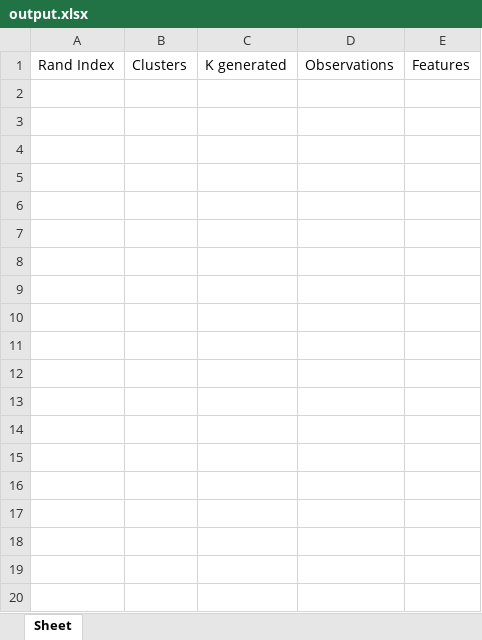
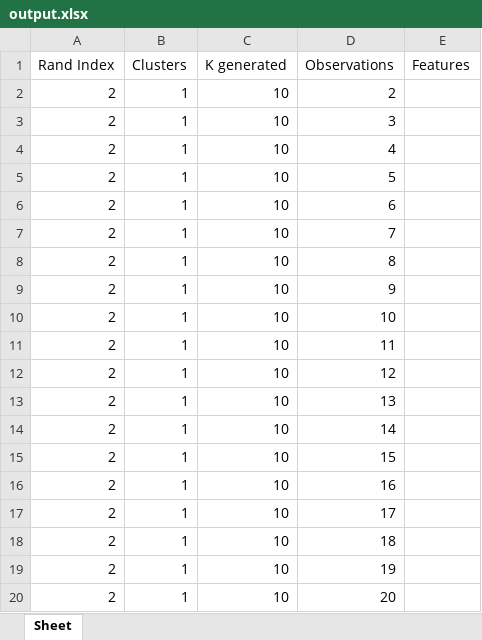
Before and after one commit to 17Aidan/Thesis, an Excel workbook: output.xlsx, sheet Sheet, drawn as a sheet; only a part is shown; values as stored, in another font and other column widths than the file's, no borders; the diff covers the shown part only; the diff names each change by its address in the sheet, - before the commit and + after, or states it on an @@ line.

```diff
--- a/output.xlsx (sheet Sheet)
+++ b/output.xlsx (sheet Sheet)
+row 2: 2 | 1 | 10 | 2
+row 3: 2 | 1 | 10 | 3
+row 4: 2 | 1 | 10 | 4
+row 5: 2 | 1 | 10 | 5
+row 6: 2 | 1 | 10 | 6
+row 7: 2 | 1 | 10 | 7
+row 8: 2 | 1 | 10 | 8
+row 9: 2 | 1 | 10 | 9
+row 10: 2 | 1 | 10 | 10
+row 11: 2 | 1 | 10 | 11
+row 12: 2 | 1 | 10 | 12
+row 13: 2 | 1 | 10 | 13
+row 14: 2 | 1 | 10 | 14
+row 15: 2 | 1 | 10 | 15
+row 16: 2 | 1 | 10 | 16
+row 17: 2 | 1 | 10 | 17
+row 18: 2 | 1 | 10 | 18
+row 19: 2 | 1 | 10 | 19
+row 20: 2 | 1 | 10 | 20
```
Also changed, not shown: 19 added rows elsewhere in this sheet, 8 other files.
